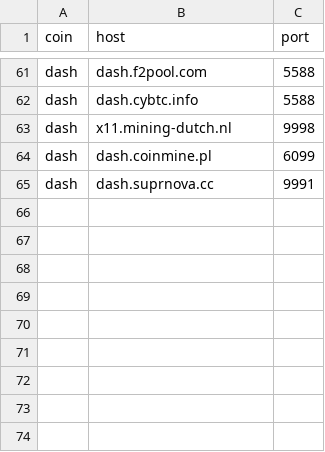
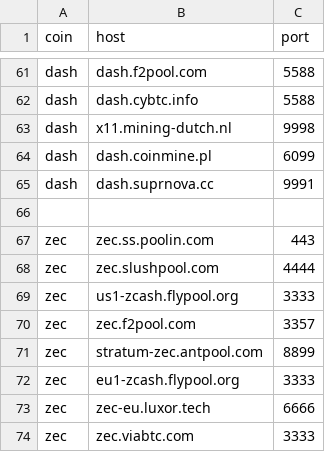
Before and after one commit to DEX-ware/vrf-mining, a CSV file: src/eval/pool-latency/pools.csv, drawn as a sheet; only a part is shown, gaps mark what is left out.

Commit message:
add zecinto pools.csv

```diff
--- a/src/eval/pool-latency/pools.csv
+++ b/src/eval/pool-latency/pools.csv
@@ -65 +65,10 @@ dash,dash.coinmine.pl,6099
 dash,dash.suprnova.cc,9991
+
+zec,zec.ss.poolin.com,443
+zec,zec.slushpool.com,4444
+zec,us1-zcash.flypool.org,3333
+zec,zec.f2pool.com,3357
+zec,stratum-zec.antpool.com,8899
+zec,eu1-zcash.flypool.org,3333
+zec,zec-eu.luxor.tech,6666
+zec,zec.viabtc.com,3333
```
